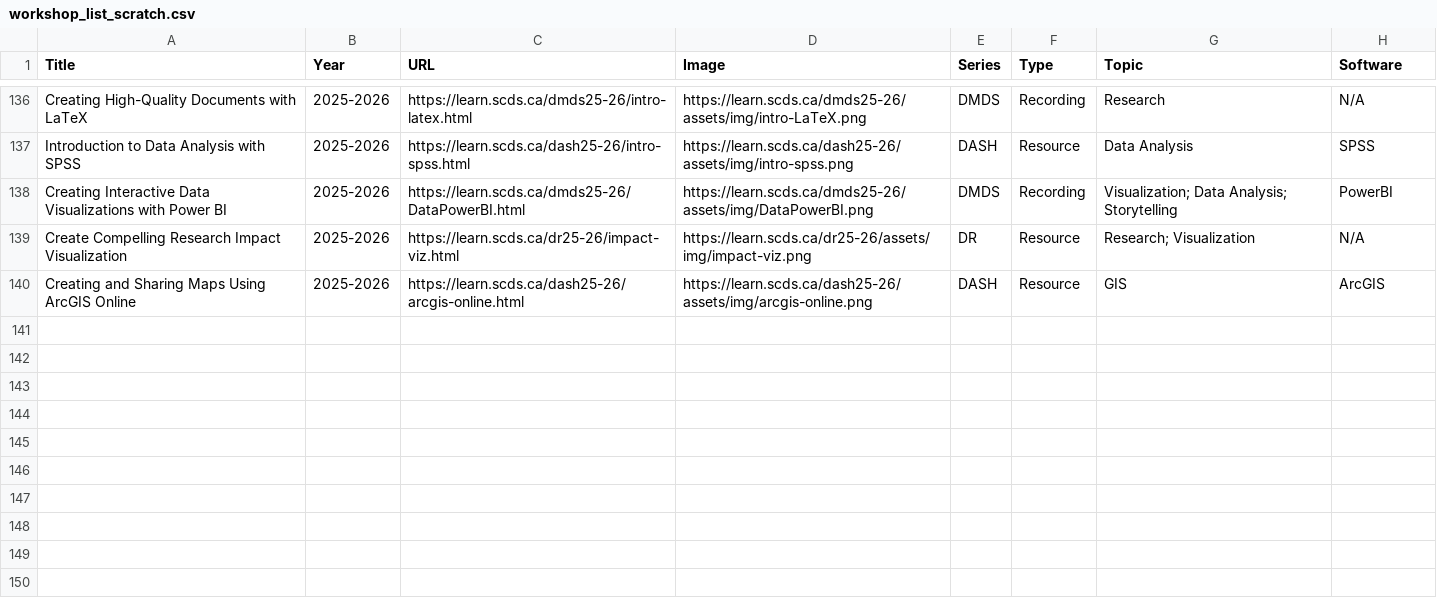
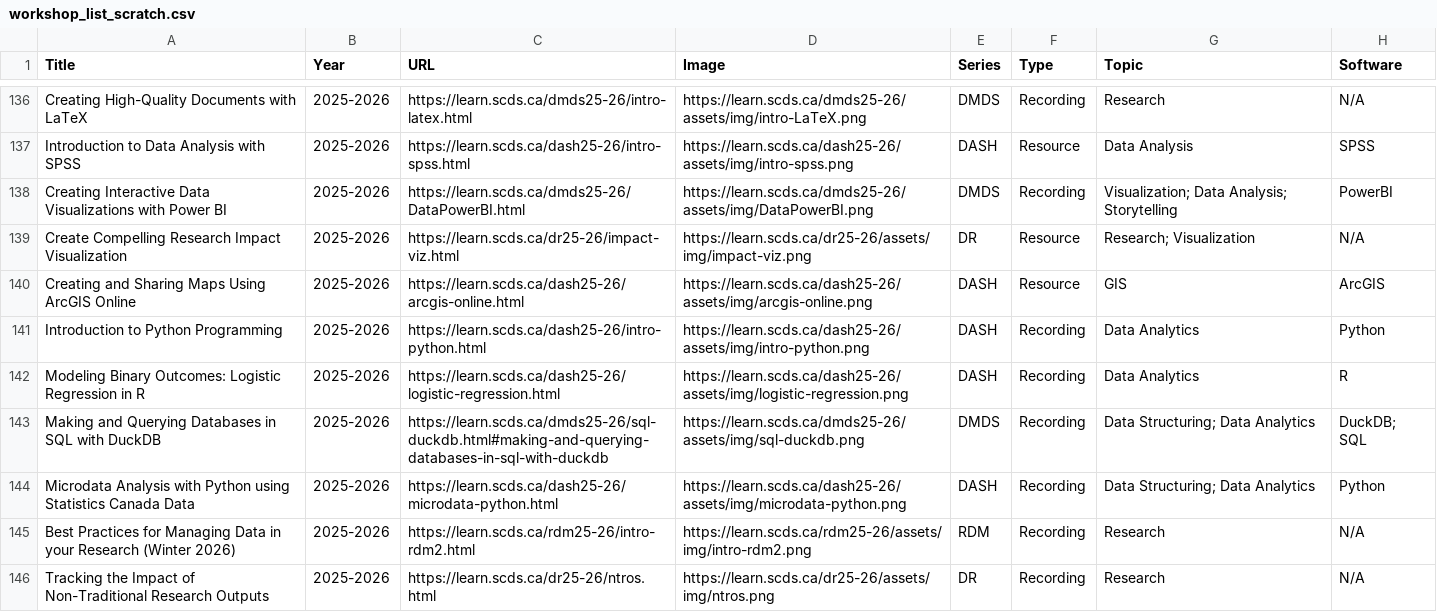
Before and after one commit to scds/search-page, a CSV file: _data/workshop_list_scratch.csv, drawn as a sheet; only a part is shown, gaps mark what is left out; the diff names each change by its address in the sheet, - before the commit and + after, or states it on an @@ line.

Commit message:
updated workshops csv

```diff
--- a/_data/workshop_list_scratch.csv
+++ b/_data/workshop_list_scratch.csv
+row 141: Introduction to Python Programming | 2025-2026 | https://learn.scds.ca/dash25-26/intro-python.html | https://learn.scds.ca/dash25-26/assets/img/intro-python.png | DASH | Recording | Data Analytics | Python
+row 142: Modeling Binary Outcomes: Logistic Regression in R | 2025-2026 | https://learn.scds.ca/dash25-26/logistic-regression.html | https://learn.scds.ca/dash25-26/assets/img/logistic-regression.png | DASH | Recording | Data Analytics | R
+row 143: Making and Querying Databases in SQL with DuckDB | 2025-2026 | https://learn.scds.ca/dmds25-26/sql-duckdb.html#making-and-querying-databases-in-sql-with-duckdb | https://learn.scds.ca/dmds25-26/assets/img/sql-duckdb.png | DMDS | Recording | Data Structuring; Data Analytics | DuckDB; SQL
+row 144: Microdata Analysis with Python using Statistics Canada Data | 2025-2026 | https://learn.scds.ca/dash25-26/microdata-python.html | https://learn.scds.ca/dash25-26/assets/img/microdata-python.png | DASH | Recording | Data Structuring; Data Analytics | Python
+row 145: Best Practices for Managing Data in your Research (Winter 2026) | 2025-2026 | https://learn.scds.ca/rdm25-26/intro-rdm2.html | https://learn.scds.ca/rdm25-26/assets/img/intro-rdm2.png | RDM | Recording | Research | N/A
+row 146: Tracking the Impact of Non-Traditional Research Outputs | 2025-2026 | https://learn.scds.ca/dr25-26/ntros.html | https://learn.scds.ca/dr25-26/assets/img/ntros.png | DR | Recording | Research | N/A
```
